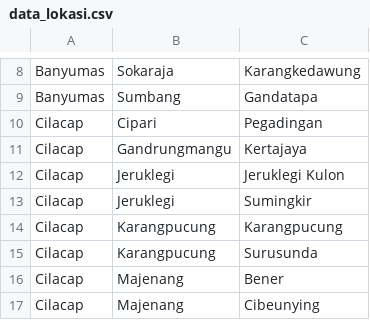
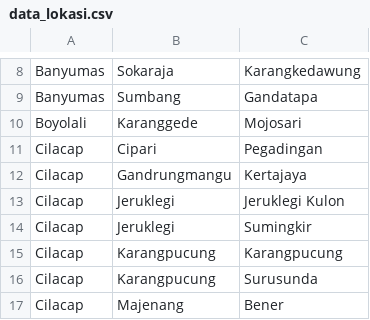
Before and after one commit to ryannovella/Automasi-Laporan-Perjadin, a CSV file: data/data_lokasi.csv, drawn as a sheet; only a part is shown, gaps mark what is left out; the shorter side is filled out with more unchanged rows; the diff names each change by its address in the sheet, - before the commit and + after, or states it on an @@ line.

Commit message:
feat: add Mojosari Boyolali, personnel Rudy Suryanto & FX Adhi Cahyo, and secure Gemini API key via secrets

```diff
--- a/data/data_lokasi.csv
+++ b/data/data_lokasi.csv
+row 10: Boyolali | Karanggede | Mojosari
```
Also changed, not shown: 4 other files.
